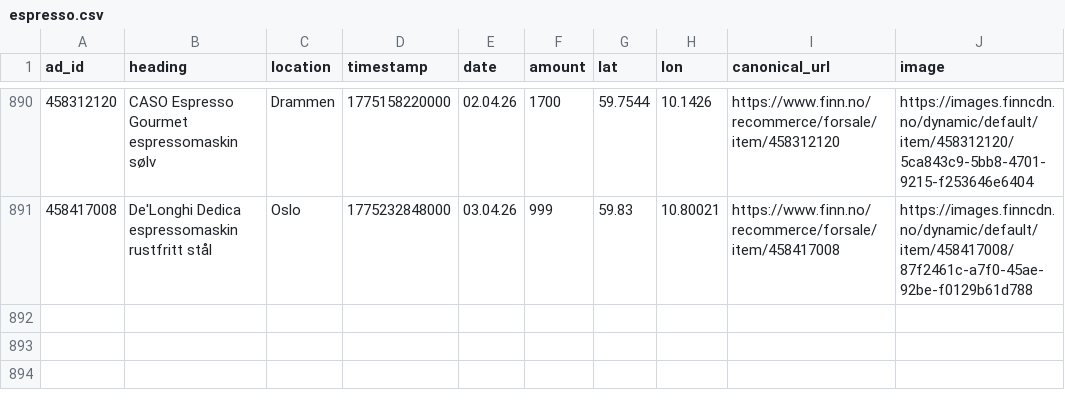
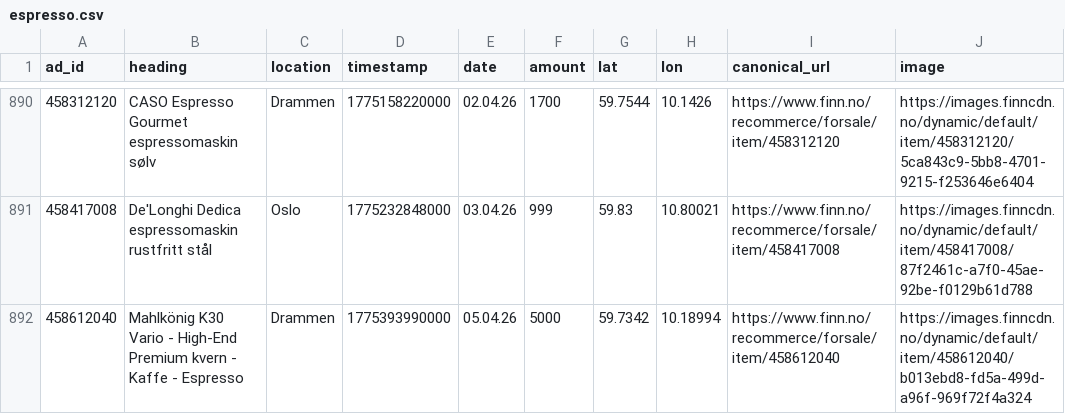
Before and after one commit to aslak01/espresso, a CSV file: data/espresso.csv, drawn as a sheet; only a part is shown, gaps mark what is left out; the diff names each change by its address in the sheet, - before the commit and + after, or states it on an @@ line.

```diff
--- a/data/espresso.csv
+++ b/data/espresso.csv
+row 892: 458612040 | Mahlkönig K30 Vario - High-End Premium kvern - Kaffe - Espresso | Drammen | 1775393990000 | 05.04.26 | 5000 | 59.7342 | 10.18994 | https://www.finn.no/recommerce/forsale/item/458612040 | https://images.finncdn.no/dynamic/default/item/458612040/b013ebd8-fd5a-499d-a96f-969f72f4a324
```
